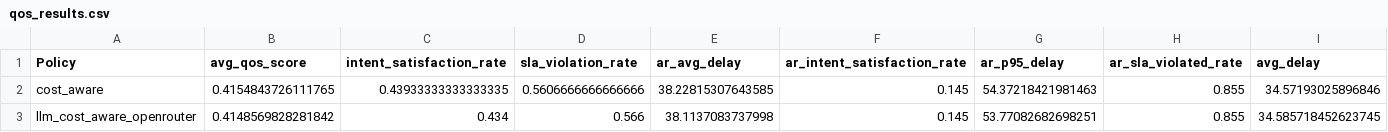
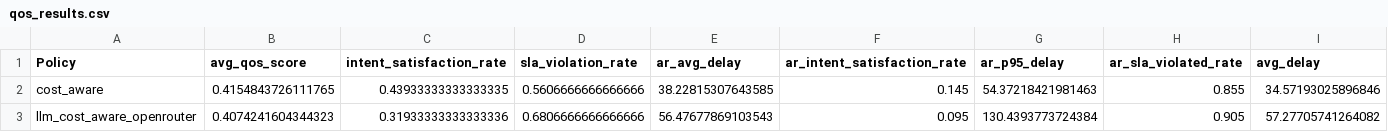
Before and after one commit to strive66655/service_migration, a CSV file: experiments/results/qos_results.csv, drawn as a sheet; only a part is shown; removed rows and columns are numbered as before the commit, all else as after; rows hold the shown columns only; the diff names each change by its address in the sheet, - before the commit and + after, or states it on an @@ line.

```diff
--- a/experiments/results/qos_results.csv
+++ b/experiments/results/qos_results.csv
-row 3: llm_cost_aware_openrouter | 0.4148569828281842 | 0.434 | 0.566 | 38.1137083737998 | 0.145 | 53.77082682698251 | 0.855 | 34.585718452623745
+row 3: llm_cost_aware_openrouter | 0.4074241604344323 | 0.31933333333333336 | 0.6806666666666666 | 56.47677869103543 | 0.095 | 130.4393773724384 | 0.905 | 57.27705741264082
```
Also changed, not shown: experiments/results/baseline_results.csv, experiments/results/baseline_step_results.csv, 6 other files.
